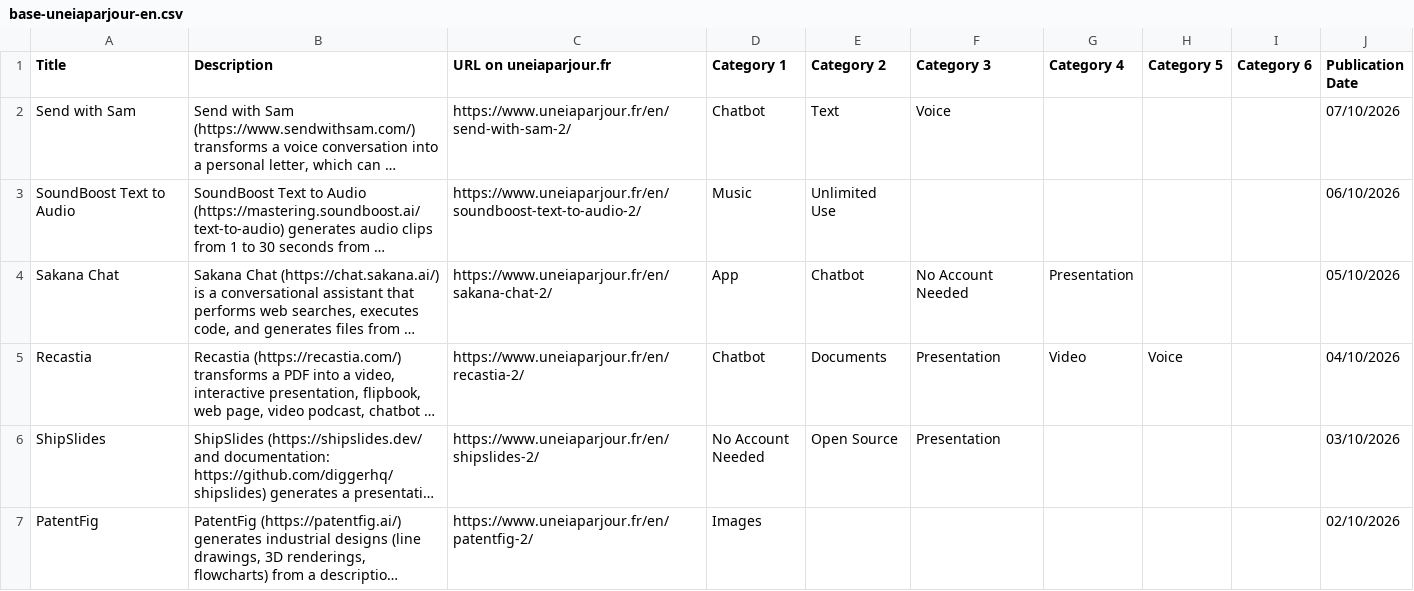
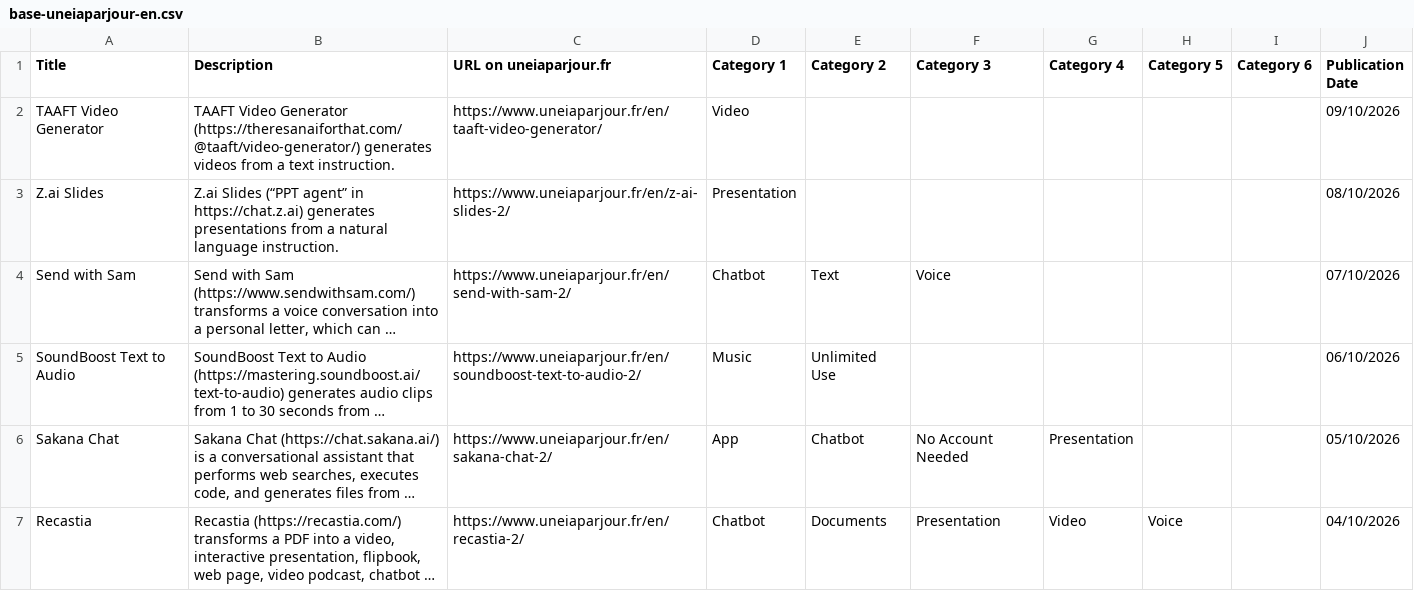
Before and after one commit to uneIAparjour/base-en, a CSV file: base-uneiaparjour-en.csv, drawn as a sheet; only a part is shown; the shorter side is filled out with more unchanged rows; long unchanged cells end in …; the diff names each change by its address in the sheet, - before the commit and + after, or states it on an @@ line.

```diff
--- a/base-uneiaparjour-en.csv
+++ b/base-uneiaparjour-en.csv
+row 2: TAAFT Video Generator | TAAFT Video Generator (https://theresanaiforthat.com/@taaft/video-generator/) generates videos from a text instruction. | https://www.uneiaparjour.fr/en/taaft-video-generator/ | Video |  |  |  |  |  | 09/10/2026
+row 3: Z.ai Slides | Z.ai Slides (“PPT agent” in https://chat.z.ai) generates presentations from a natural language instruction. | https://www.uneiaparjour.fr/en/z-ai-slides-2/ | Presentation |  |  |  |  |  | 08/10/2026
```
Also changed, not shown: 4 other files.
